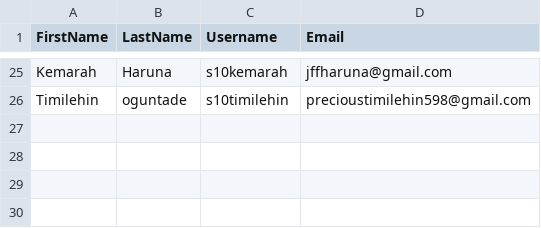
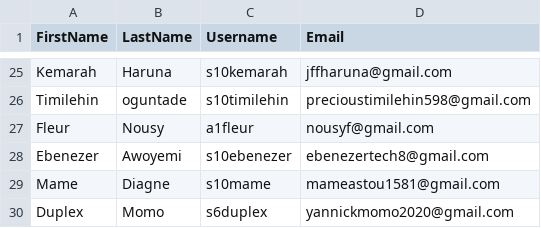
Before and after one commit to s10godwill/sso-user-automation, a CSV file: data/students.csv, drawn as a sheet; only a part is shown, gaps mark what is left out; the diff names each change by its address in the sheet, - before the commit and + after, or states it on an @@ line.

Commit message:
Update students.csv

```diff
--- a/data/students.csv
+++ b/data/students.csv
+row 27: Fleur | Nousy | a1fleur | nousyf@gmail.com
+row 28: Ebenezer | Awoyemi | s10ebenezer | ebenezertech8@gmail.com
+row 29: Mame | Diagne | s10mame | mameastou1581@gmail.com
+row 30: Duplex | Momo | s6duplex | yannickmomo2020@gmail.com
```
